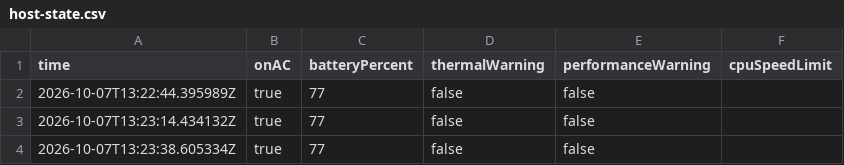
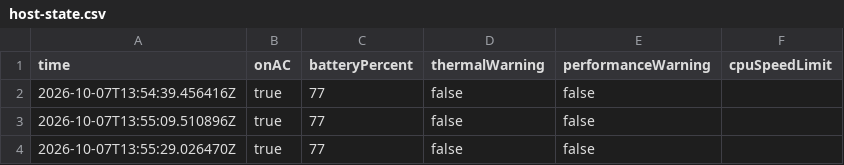
Before and after one commit to jaeilssss/KafkaAndRabbitMQSearch, a CSV file: results/exp1-baseline/full/rabbitmq__messageCount=10000/host-state.csv, drawn as a sheet.

```diff
--- a/results/exp1-baseline/full/rabbitmq__messageCount=10000/host-state.csv
+++ b/results/exp1-baseline/full/rabbitmq__messageCount=10000/host-state.csv
@@ -1,4 +1,4 @@
 time,onAC,batteryPercent,thermalWarning,performanceWarning,cpuSpeedLimit
-2026-10-07T13:22:44.395989Z,true,77,false,false,
-2026-10-07T13:23:14.434132Z,true,77,false,false,
-2026-10-07T13:23:38.605334Z,true,77,false,false,
+2026-10-07T13:54:39.456416Z,true,77,false,false,
+2026-10-07T13:55:09.510896Z,true,77,false,false,
+2026-10-07T13:55:29.026470Z,true,77,false,false,
```
Also changed, not shown: results/exp1-baseline/full/experiment-summary.csv, results/exp1-baseline/full/rabbitmq__messageCount=10000/summary.csv, 19 other files.
